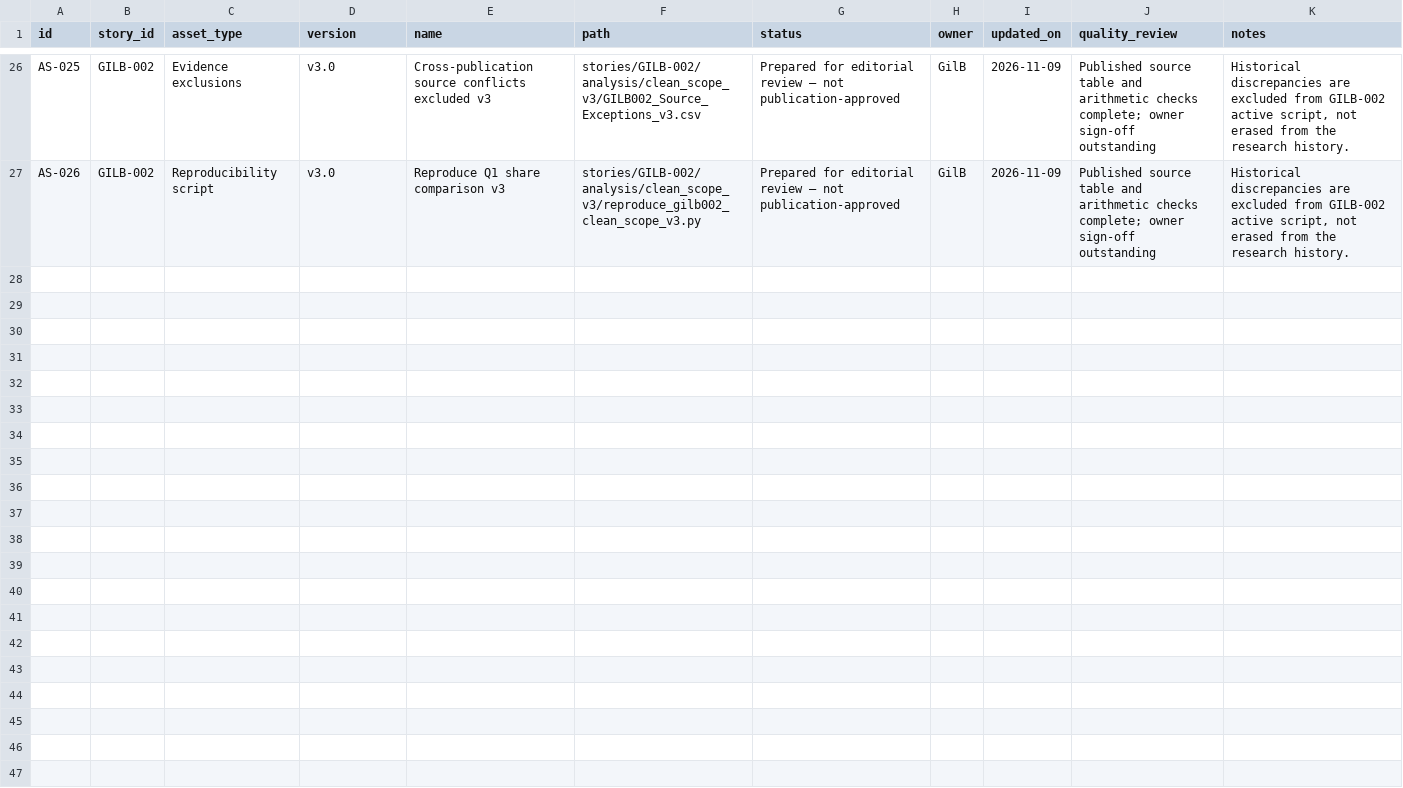
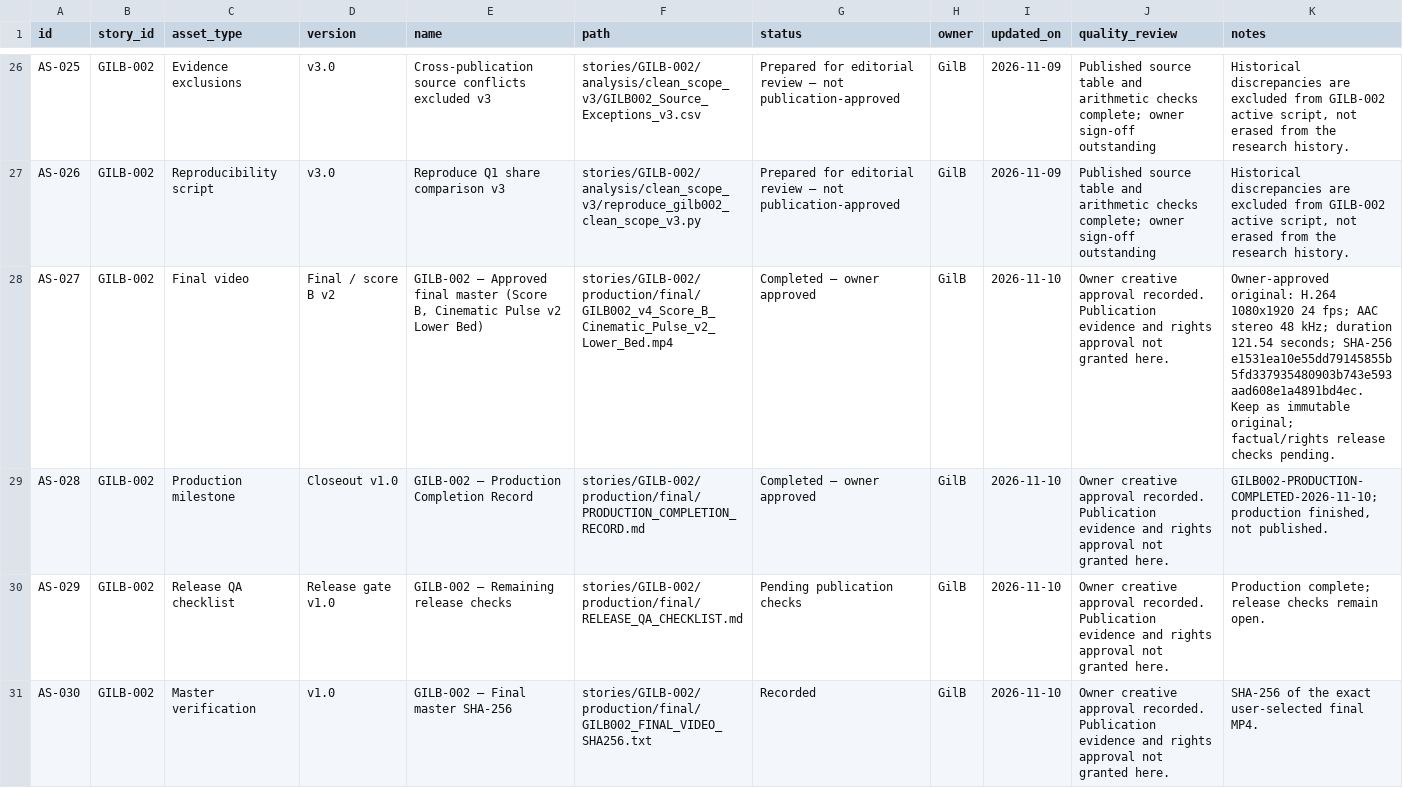
Before and after one commit to Gilbert-B/gilb-story-lab, a CSV file: exports/PRODUCTION.csv, drawn as a sheet; only a part is shown, gaps mark what is left out.

Commit message:
GILB-003 — Analysis & Verification v1.0

```diff
--- a/exports/PRODUCTION.csv
+++ b/exports/PRODUCTION.csv
@@ -27 +27,5 @@ AS-025,GILB-002,Evidence exclusions,v3.0,Cross-publication source conflicts excl
 AS-026,GILB-002,Reproducibility script,v3.0,Reproduce Q1 share comparison v3,stories/GILB-002/analysis/clean_scope_v3/reproduce_gilb002_clean_scope_v3.py,Prepared for editorial review — not publication-approved,GilB,2026-11-09,Published source table and arithmetic checks complete; owner sign-off outstanding,"Historical discrepancies are excluded from GILB-002 active script, not erased from the research history."
+AS-027,GILB-002,Final video,Final / score B v2,"GILB-002 — Approved final master (Score B, Cinematic Pulse v2 Lower Bed)",stories/GILB-002/production/final/GILB002_v4_Score_B_Cinematic_Pulse_v2_Lower_Bed.mp4,Completed — owner approved,GilB,2026-11-10,Owner creative approval recorded. Publication evidence and rights approval not granted here.,Owner-approved original: H.264 1080x1920 24 fps; AAC stereo 48 kHz; duration 121.54 seconds; SHA-256 e1531ea10e55dd79145855b5fd337935480903b743e593aad608e1a4891bd4ec. Keep as immutable original; factual/rights release checks pending.
+AS-028,GILB-002,Production milestone,Closeout v1.0,GILB-002 — Production Completion Record,stories/GILB-002/production/final/PRODUCTION_COMPLETION_RECORD.md,Completed — owner approved,GilB,2026-11-10,Owner creative approval recorded. Publication evidence and rights approval not granted here.,"GILB002-PRODUCTION-COMPLETED-2026-11-10; production finished, not published."
+AS-029,GILB-002,Release QA checklist,Release gate v1.0,GILB-002 — Remaining release checks,stories/GILB-002/production/final/RELEASE_QA_CHECKLIST.md,Pending publication checks,GilB,2026-11-10,Owner creative approval recorded. Publication evidence and rights approval not granted here.,Production complete; release checks remain open.
+AS-030,GILB-002,Master verification,v1.0,GILB-002 — Final master SHA-256,stories/GILB-002/production/final/GILB002_FINAL_VIDEO_SHA256.txt,Recorded,GilB,2026-11-10,Owner creative approval recorded. Publication evidence and rights approval not granted here.,SHA-256 of the exact user-selected final MP4.
```
Also changed, not shown: exports/STORIES.csv, 29 other files.
